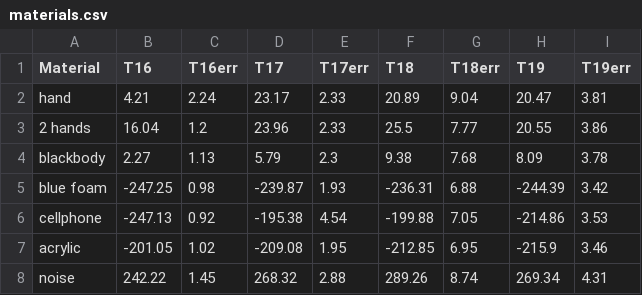
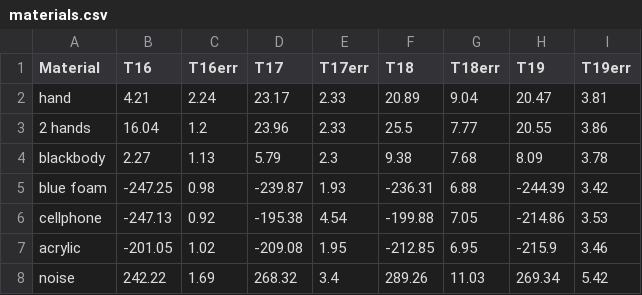
Before and after one commit to hacknus/LabCourse, a CSV file: Radiometer/materials.csv, drawn as a sheet.

Commit message:
Update materials.csv

```diff
--- a/Radiometer/materials.csv
+++ b/Radiometer/materials.csv
@@ -7,2 +7,2 @@ cellphone,-247.13,0.92,-195.38,4.54,-199.88,7.05,-214.86,3.53
 acrylic,-201.05,1.02,-209.08,1.95,-212.85,6.95,-215.9,3.46
-noise,242.22,1.45,268.32,2.88,289.26,8.74,269.34,4.31
+noise,242.22,1.69,268.32,3.4,289.26,11.03,269.34,5.42
```
